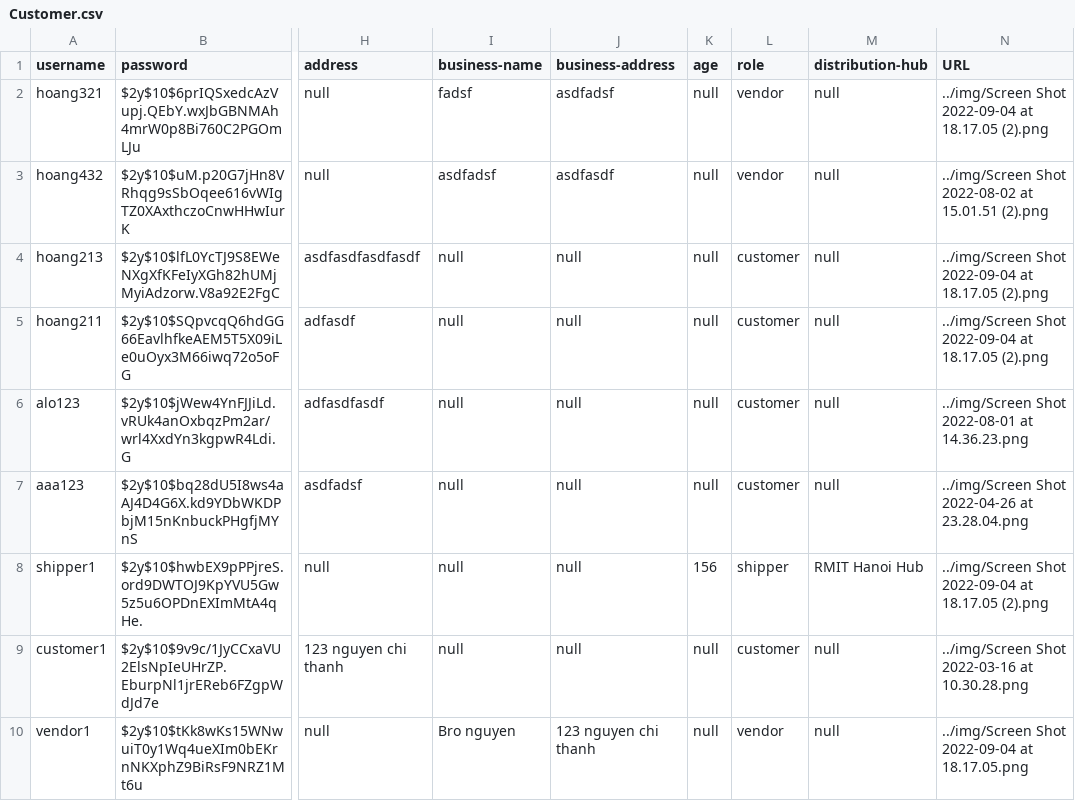
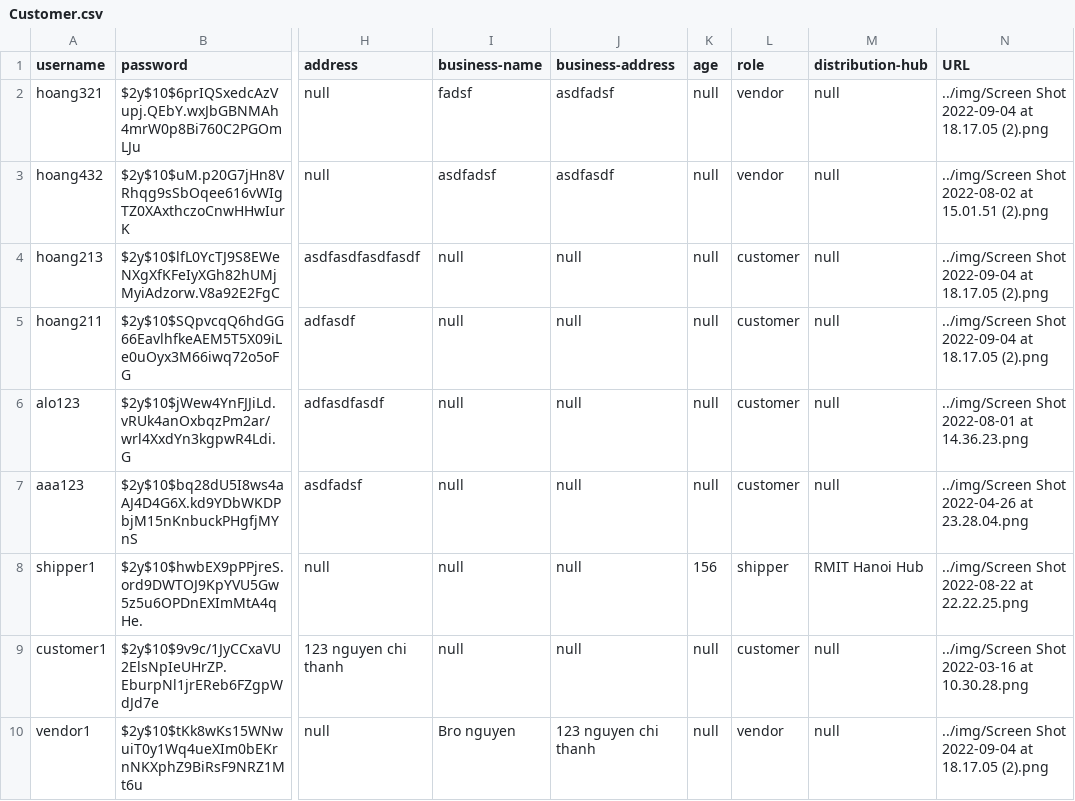
Before and after one commit to nnhoang215/web-app-e-commerce, a CSV file: regis_pages/Customer.csv, drawn as a sheet; only a part is shown, gaps mark what is left out; the diff names each change by its address in the sheet, - before the commit and + after, or states it on an @@ line.

```diff
--- a/regis_pages/Customer.csv
+++ b/regis_pages/Customer.csv
-N8 (URL): ../img/Screen Shot 2022-09-04 at 18.17.05 (2).png
+N8 (URL): ../img/Screen Shot 2022-08-22 at 22.22.25.png
-N10 (URL): …2022-09-04 at 18.17.05.png
+N10 (URL): …2022-09-04 at 18.17.05 (2).png
```
Also changed, not shown: dbFiles/Product.csv, 3 other files.
